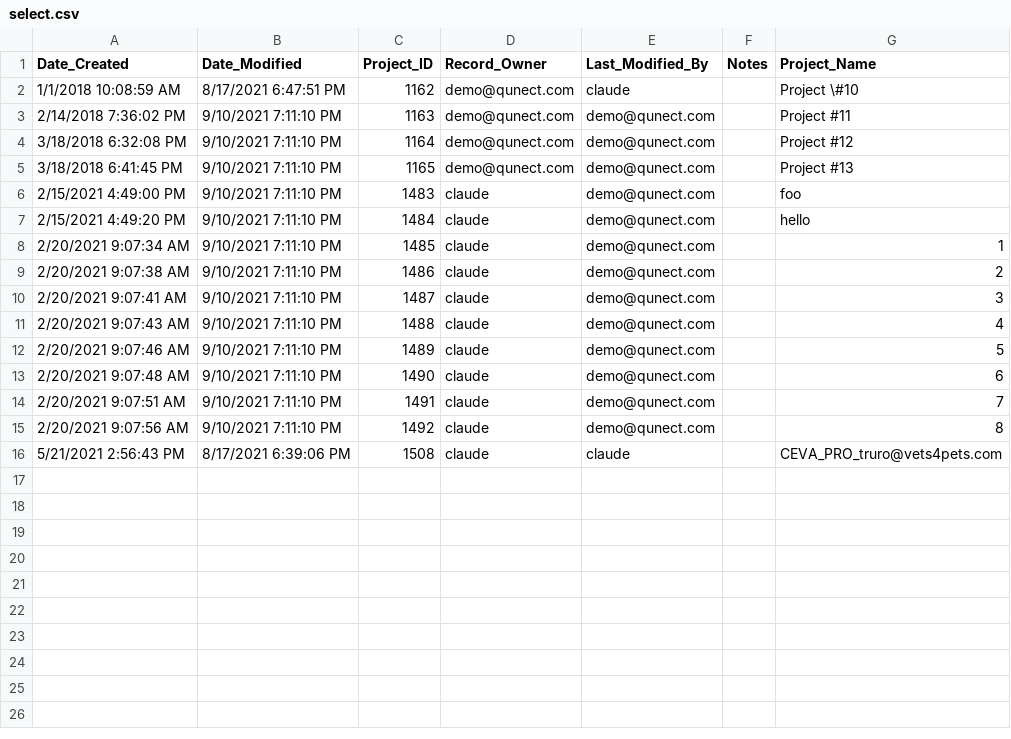
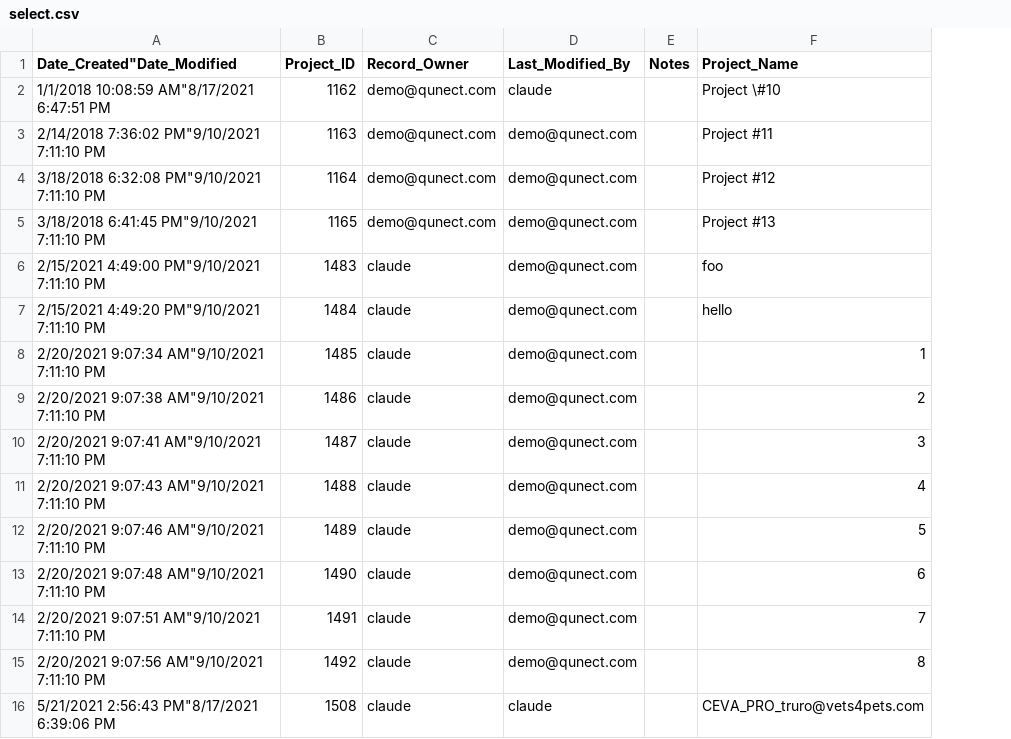
Before and after one commit to cvonroesgen/QuNect-SQL, a CSV file: select.csv, drawn as a sheet; only a part is shown; removed rows and columns are numbered as before the commit, all else as after; the diff names each change by its address in the sheet, - before the commit and + after, or states it on an @@ line.

```diff
--- a/select.csv
+++ b/select.csv
-column A (Date_Created), rows 2-16: 1/1/2018 10:08:59 AM | 2/14/2018 7:36:02 PM | 3/18/2018 6:32:08 PM | 3/18/2018 6:41:45 PM | 2/15/2021 4:49:00 PM | 2/15/2021 4:49:20 PM | 2/20/2021 9:07:34 AM | 2/20/2021 9:07:38 AM | 2/20/2021 9:07:41 AM | 2/20/2021 9:07:43 AM | 2/20/2021 9:07:46 AM | 2/20/2021 9:07:48 AM | 2/20/2021 9:07:51 AM | 2/20/2021 9:07:56 AM | 5/21/2021 2:56:43 PM
-column B (Date_Modified), rows 2-16: 8/17/2021 6:47:51 PM | 9/10/2021 7:11:10 PM | 9/10/2021 7:11:10 PM | 9/10/2021 7:11:10 PM | 9/10/2021 7:11:10 PM | 9/10/2021 7:11:10 PM | 9/10/2021 7:11:10 PM | 9/10/2021 7:11:10 PM | 9/10/2021 7:11:10 PM | 9/10/2021 7:11:10 PM | 9/10/2021 7:11:10 PM | 9/10/2021 7:11:10 PM | 9/10/2021 7:11:10 PM | 9/10/2021 7:11:10 PM | 8/17/2021 6:39:06 PM
+column A (Date_Created"Date_Modified), rows 2-16: 1/1/2018 10:08:59 AM"8/17/2021 6:47:51 PM | 2/14/2018 7:36:02 PM"9/10/2021 7:11:10 PM | 3/18/2018 6:32:08 PM"9/10/2021 7:11:10 PM | 3/18/2018 6:41:45 PM"9/10/2021 7:11:10 PM | 2/15/2021 4:49:00 PM"9/10/2021 7:11:10 PM | 2/15/2021 4:49:20 PM"9/10/2021 7:11:10 PM | 2/20/2021 9:07:34 AM"9/10/2021 7:11:10 PM | 2/20/2021 9:07:38 AM"9/10/2021 7:11:10 PM | 2/20/2021 9:07:41 AM"9/10/2021 7:11:10 PM | 2/20/2021 9:07:43 AM"9/10/2021 7:11:10 PM | 2/20/2021 9:07:46 AM"9/10/2021 7:11:10 PM | 2/20/2021 9:07:48 AM"9/10/2021 7:11:10 PM | 2/20/2021 9:07:51 AM"9/10/2021 7:11:10 PM | 2/20/2021 9:07:56 AM"9/10/2021 7:11:10 PM | 5/21/2021 2:56:43 PM"8/17/2021 6:39:06 PM
```
Also changed, not shown: 3 other files.
